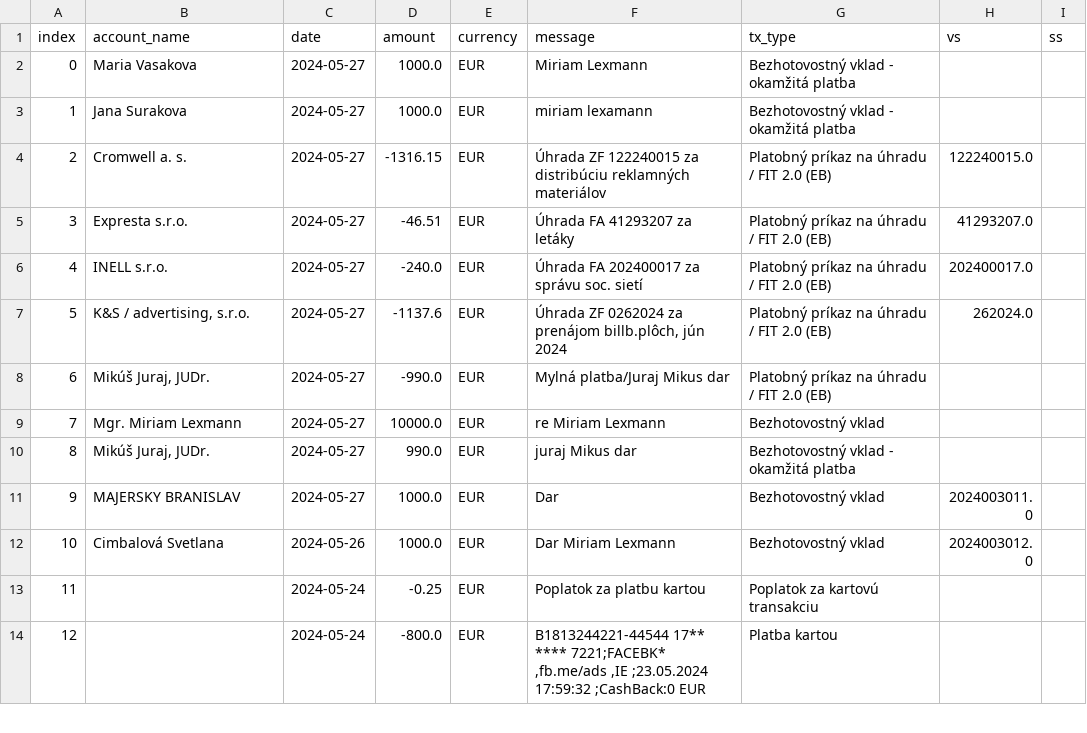
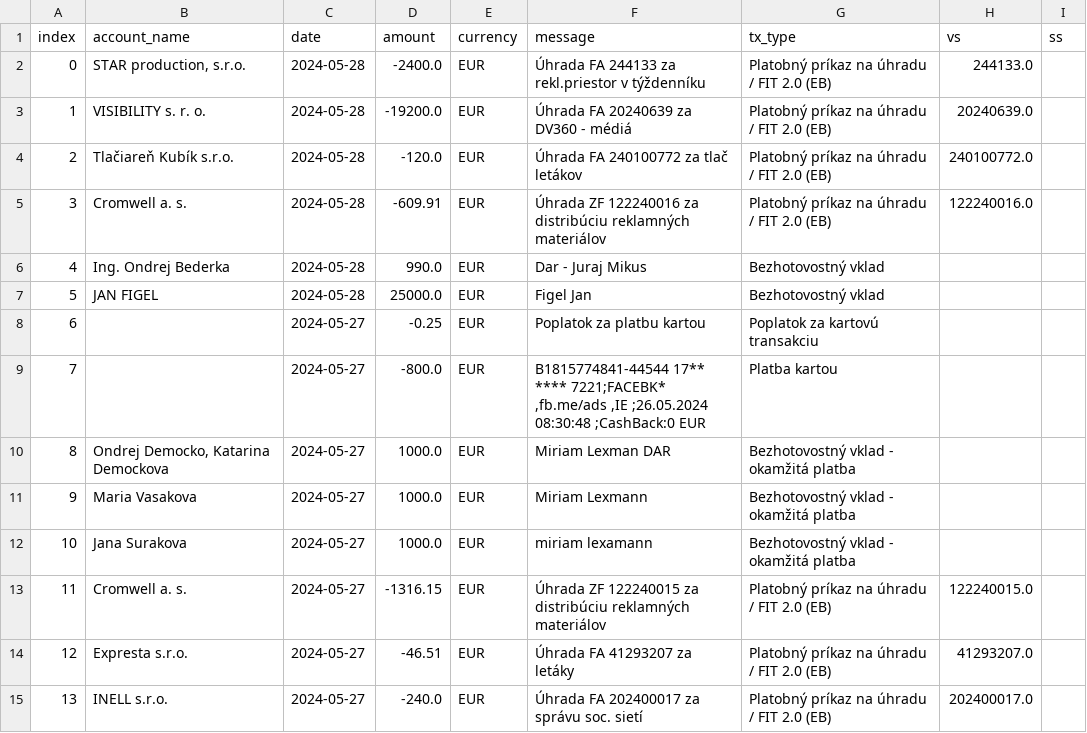
Before and after one commit to matusv/eu-elections-slovakia-2024, a CSV file: accounts/KDH 5213419510.csv, drawn as a sheet; only a part is shown; the shorter side is filled out with more unchanged rows; addresses are those after the commit; the diff names each change by its address in the sheet, - before the commit and + after, or states it on an @@ line.

```diff
--- a/accounts/KDH 5213419510.csv
+++ b/accounts/KDH 5213419510.csv
+row 2: 0 | STAR production, s.r.o. | 2024-05-28 | -2400.0 | EUR | Úhrada FA 244133 za rekl.priestor v týždenníku | Platobný príkaz na úhradu / FIT 2.0 (EB) | 244133.0
+row 3: 1 | VISIBILITY s. r. o. | 2024-05-28 | -19200.0 | EUR | Úhrada FA 20240639 za DV360 - médiá | Platobný príkaz na úhradu / FIT 2.0 (EB) | 20240639.0
+row 4: 2 | Tlačiareň Kubík s.r.o. | 2024-05-28 | -120.0 | EUR | Úhrada FA 240100772 za tlač letákov | Platobný príkaz na úhradu / FIT 2.0 (EB) | 240100772.0
+row 5: 3 | Cromwell a. s. | 2024-05-28 | -609.91 | EUR | Úhrada ZF 122240016 za distribúciu reklamných materiálov | Platobný príkaz na úhradu / FIT 2.0 (EB) | 122240016.0
+row 6: 4 | Ing. Ondrej Bederka | 2024-05-28 | 990.0 | EUR | Dar - Juraj Mikus | Bezhotovostný vklad
+row 7: 5 | JAN FIGEL | 2024-05-28 | 25000.0 | EUR | Figel Jan | Bezhotovostný vklad
+row 8: 6 |  | 2024-05-27 | -0.25 | EUR | Poplatok za platbu kartou | Poplatok za kartovú transakciu
+row 9: 7 |  | 2024-05-27 | -800.0 | EUR | B1815774841-44544 17** **** 7221;FACEBK* ,fb.me/ads ,IE ;26.05.2024 08:30:48 ;CashBack:0 EUR | Platba kartou
+row 10: 8 | Ondrej Democko, Katarina Demockova | 2024-05-27 | 1000.0 | EUR | Miriam Lexman DAR | Bezhotovostný vklad - okamžitá platba
@@ column A (index) renumbered from row 11 down @@
```
Also changed, not shown: accounts/Demokrati 2946166297.csv, accounts/Kotlebovci ĽSNS 5213275473.csv, 14 other files.
